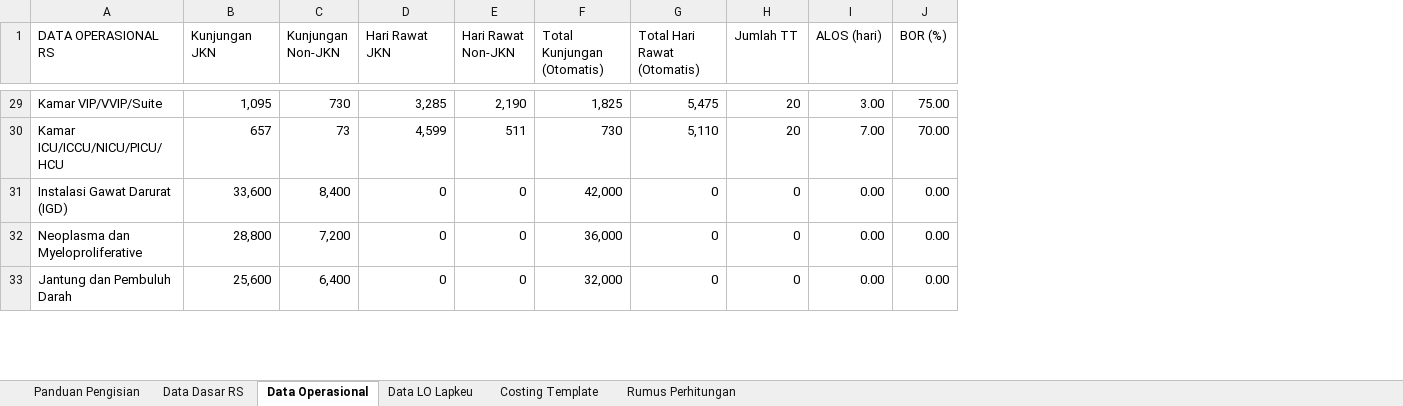
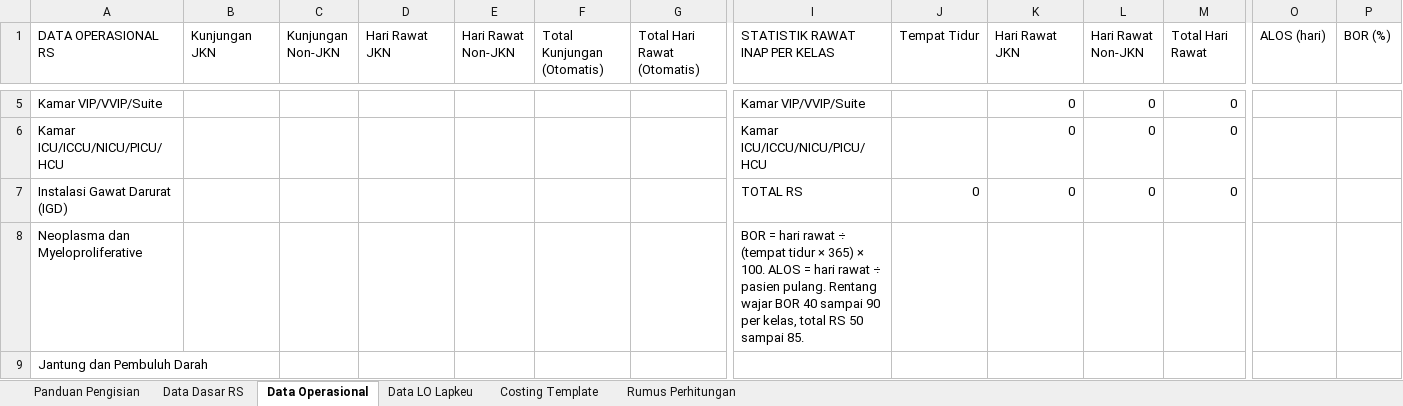
Before and after one commit to riki-pp1746/UCiDRG, an Excel workbook: public/Template_Costing_Standard.xlsx, sheet Data Operasional, drawn as a sheet; only a part is shown, gaps mark what is left out; values as stored, in another font and other column widths than the file's, no cell formats; conditional formats not drawn; addresses are those after the commit; the diff covers the shown part only; the diff names each change by its address in the sheet, - before the commit and + after, or states it on an @@ line.

```diff
--- a/public/Template_Costing_Standard.xlsx (sheet Data Operasional)
+++ b/public/Template_Costing_Standard.xlsx (sheet Data Operasional)
+column I (STATISTIK RAWAT INAP PER KELAS), rows 5-8: Kamar VIP/VVIP/Suite | Kamar ICU/ICCU/NICU/PICU/HCU | TOTAL RS | BOR = hari rawat ÷ (tempat tidur × 365) × 100. ALOS = hari rawat ÷ pasien pulang. Rentang wajar BOR 40 sampai 90 per kelas, total RS 50 sampai 85.
+column J (Tempat Tidur), row 7: 0
+column K (Hari Rawat JKN), rows 5-7: all 0
+column L (Hari Rawat Non-JKN), rows 5-7: all 0
-M1: Jumlah TT
+M1: Total Hari Rawat
-B5 (Kunjungan JKN): 1,095
+B5 (Kunjungan JKN): (empty)
-C5 (Kunjungan Non-JKN): 730
+C5 (Kunjungan Non-JKN): (empty)
-D5 (Hari Rawat JKN): 3,285
+D5 (Hari Rawat JKN): (empty)
-E5 (Hari Rawat Non-JKN): 2,190
+E5 (Hari Rawat Non-JKN): (empty)
-F5 (Total Kunjungan (Otomatis)): 1,825
+F5 (Total Kunjungan (Otomatis)): (empty)
-G5 (Total Hari Rawat (Otomatis)): 5,475
+G5 (Total Hari Rawat (Otomatis)): (empty)
-M5:M6 (Total Hari Rawat): 20
+M5:M6 (Total Hari Rawat): 0
-O5 (ALOS (hari)): 3.00
+O5 (ALOS (hari)): (empty)
-P5 (BOR (%)): 75.00
+P5 (BOR (%)): (empty)
-B6 (Kunjungan JKN): 657
+B6 (Kunjungan JKN): (empty)
-C6 (Kunjungan Non-JKN): 73
+C6 (Kunjungan Non-JKN): (empty)
-D6 (Hari Rawat JKN): 4,599
+D6 (Hari Rawat JKN): (empty)
-E6 (Hari Rawat Non-JKN): 511
+E6 (Hari Rawat Non-JKN): (empty)
-F6 (Total Kunjungan (Otomatis)): 730
+F6 (Total Kunjungan (Otomatis)): (empty)
-G6 (Total Hari Rawat (Otomatis)): 5,110
+G6 (Total Hari Rawat (Otomatis)): (empty)
-O6 (ALOS (hari)): 7.00
+O6 (ALOS (hari)): (empty)
-P6 (BOR (%)): 70.00
+P6 (BOR (%)): (empty)
-B7 (Kunjungan JKN): 33,600
+B7 (Kunjungan JKN): (empty)
-C7 (Kunjungan Non-JKN): 8,400
+C7 (Kunjungan Non-JKN): (empty)
-D7:D9 (Hari Rawat JKN): 0
+D7:D9 (Hari Rawat JKN): (empty)
-E7:E9 (Hari Rawat Non-JKN): 0
+E7:E9 (Hari Rawat Non-JKN): (empty)
-F7 (Total Kunjungan (Otomatis)): 42,000
+F7 (Total Kunjungan (Otomatis)): (empty)
-G7:G9 (Total Hari Rawat (Otomatis)): 0
+G7:G9 (Total Hari Rawat (Otomatis)): (empty)
-O7:O9 (ALOS (hari)): 0.00
+O7:O9 (ALOS (hari)): (empty)
-P7:P9 (BOR (%)): 0.00
+P7:P9 (BOR (%)): (empty)
-B8 (Kunjungan JKN): 28,800
+B8 (Kunjungan JKN): (empty)
-C8 (Kunjungan Non-JKN): 7,200
+C8 (Kunjungan Non-JKN): (empty)
-F8 (Total Kunjungan (Otomatis)): 36,000
+F8 (Total Kunjungan (Otomatis)): (empty)
-M8:M9 (Total Hari Rawat): 0
+M8:M9 (Total Hari Rawat): (empty)
-B9 (Kunjungan JKN): 25,600
+B9 (Kunjungan JKN): (empty)
-C9 (Kunjungan Non-JKN): 6,400
+C9 (Kunjungan Non-JKN): (empty)
-F9 (Total Kunjungan (Otomatis)): 32,000
+F9 (Total Kunjungan (Otomatis)): (empty)
```
Also changed, not shown: 27 added rows, 26 removed rows, 6 added columns, 5 removed columns and 207 edited cells elsewhere in this sheet, sheet Rumus Perhitungan, sheet Costing Template, sheet Data Dasar RS, sheet Data LO Lapkeu, sheet Panduan Pengisian, cell formats, formulas that keep their value, 51 other files.
